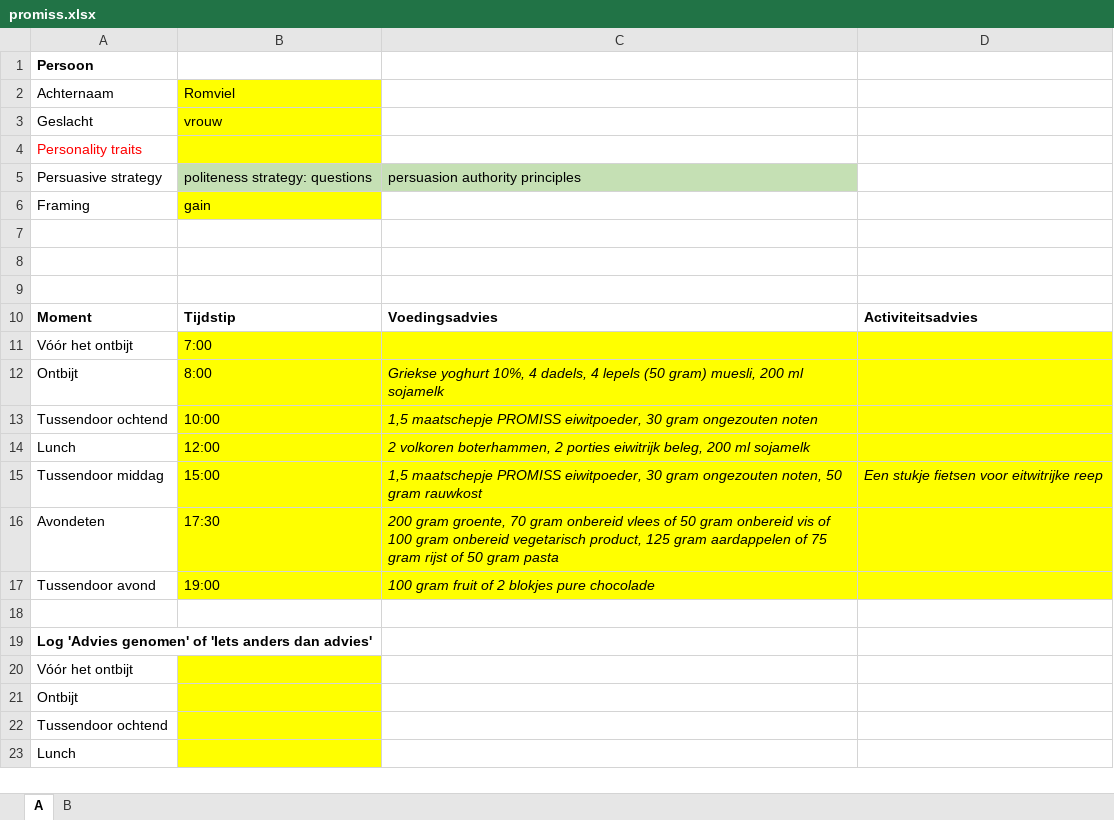
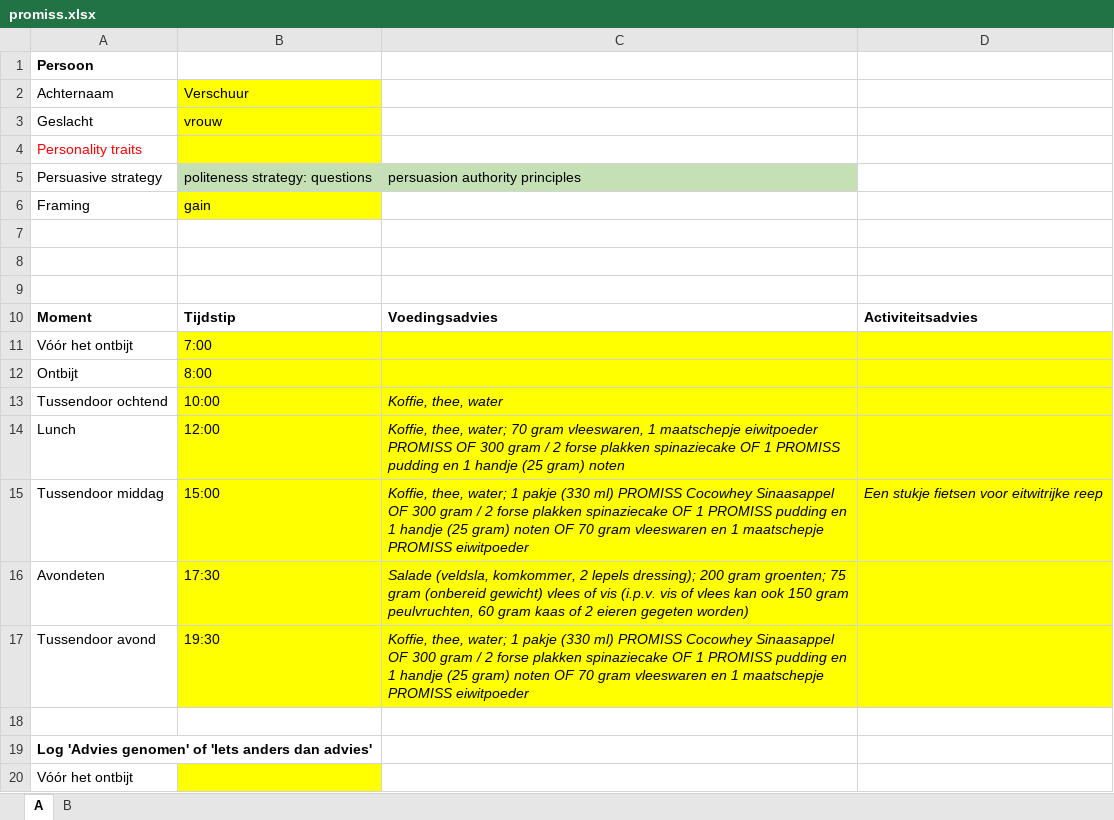
Before and after one commit to LauravdL/PROMISS-interface, an Excel workbook: promiss.xlsx, sheet A, drawn as a sheet; only a part is shown; the shorter side is filled out with more unchanged rows; values as stored, in another font and other column widths than the file's, no borders; the diff names each change by its address in the sheet, - before the commit and + after, or states it on an @@ line.

```diff
--- a/promiss.xlsx (sheet A)
+++ b/promiss.xlsx (sheet A)
-B2: Romviel
+B2: Verschuur
-C12: Griekse yoghurt 10%, 4 dadels, 4 lepels (50 gram) muesli, 200 ml sojamelk
+C12: (empty)
-C13: 1,5 maatschepje PROMISS eiwitpoeder, 30 gram ongezouten noten
+C13: Koffie, thee, water
-C14: 2 volkoren boterhammen, 2 porties eiwitrijk beleg, 200 ml sojamelk
+C14: Koffie, thee, water; 70 gram vleeswaren, 1 maatschepje eiwitpoeder PROMISS OF 300 gram / 2 forse plakken spinaziecake OF 1 PROMISS pudding en 1 handje (25 gram) noten
-C15: 1,5 maatschepje PROMISS eiwitpoeder, 30 gram ongezouten noten, 50 gram rauwkost
+C15: Koffie, thee, water; 1 pakje (330 ml) PROMISS Cocowhey Sinaasappel OF 300 gram / 2 forse plakken spinaziecake OF 1 PROMISS pudding en 1 handje (25 gram) noten OF 70 gram vleeswaren en 1 maatschepje PROMISS eiwitpoeder
-C16: 200 gram groente, 70 gram onbereid vlees of 50 gram onbereid vis of 100 gram onbereid vegetarisch product, 125 gram aardappelen of 75 gram rijst of 50 gram pasta
+C16: Salade (veldsla, komkommer, 2 lepels dressing); 200 gram groenten; 75 gram (onbereid gewicht) vlees of vis (i.p.v. vis of vlees kan ook 150 gram peulvruchten, 60 gram kaas of 2 eieren gegeten worden)
-B17: 19:00
+B17: 19:30
-C17: 100 gram fruit of 2 blokjes pure chocolade
+C17: Koffie, thee, water; 1 pakje (330 ml) PROMISS Cocowhey Sinaasappel OF 300 gram / 2 forse plakken spinaziecake OF 1 PROMISS pudding en 1 handje (25 gram) noten OF 70 gram vleeswaren en 1 maatschepje PROMISS eiwitpoeder
```
Also changed, not shown: 1 other file.
